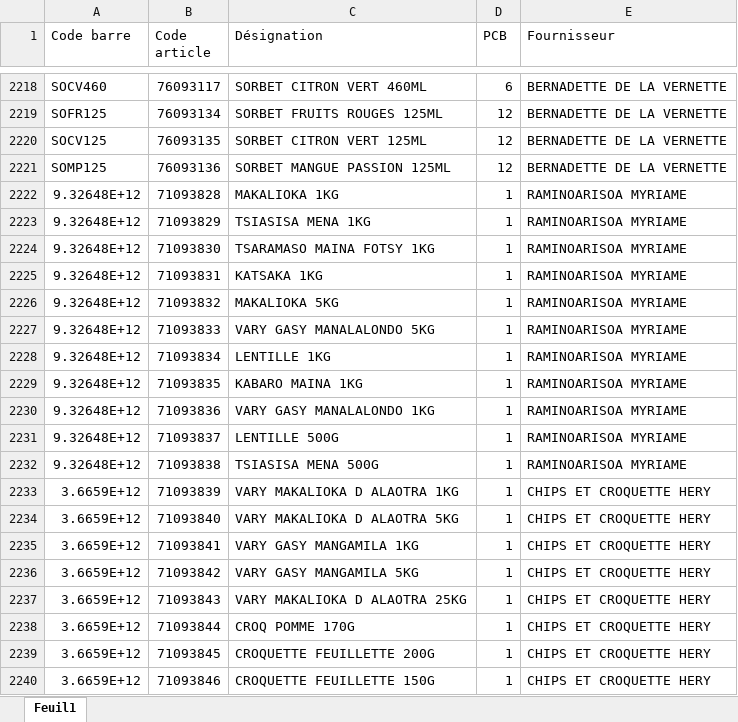
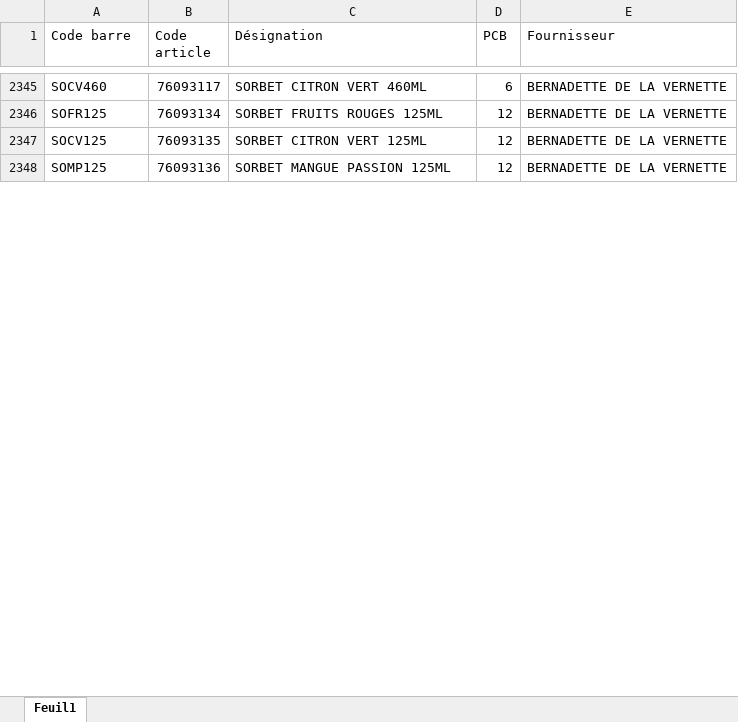
Before and after one commit to Tolotra4023/CR4, an Excel workbook: CADENCIER.xlsx, sheet Feuil1, drawn as a sheet; only a part is shown, gaps mark what is left out; values as stored, in another font and other column widths than the file's, no cell formats; removed rows and columns are numbered as before the commit, all else as after; the diff covers the shown part only; the diff names each change by its address in the sheet, - before the commit and + after, or states it on an @@ line.

```diff
--- a/CADENCIER.xlsx (sheet Feuil1)
+++ b/CADENCIER.xlsx (sheet Feuil1)
-row 2222: 9.32648E+12 | 71093828 | MAKALIOKA 1KG | 1 | RAMINOARISOA MYRIAME
-row 2223: 9.32648E+12 | 71093829 | TSIASISA MENA 1KG | 1 | RAMINOARISOA MYRIAME
-row 2224: 9.32648E+12 | 71093830 | TSARAMASO MAINA FOTSY 1KG | 1 | RAMINOARISOA MYRIAME
-row 2225: 9.32648E+12 | 71093831 | KATSAKA 1KG | 1 | RAMINOARISOA MYRIAME
-row 2226: 9.32648E+12 | 71093832 | MAKALIOKA 5KG | 1 | RAMINOARISOA MYRIAME
-row 2227: 9.32648E+12 | 71093833 | VARY GASY MANALALONDO 5KG | 1 | RAMINOARISOA MYRIAME
-row 2228: 9.32648E+12 | 71093834 | LENTILLE 1KG | 1 | RAMINOARISOA MYRIAME
-row 2229: 9.32648E+12 | 71093835 | KABARO MAINA 1KG | 1 | RAMINOARISOA MYRIAME
-row 2230: 9.32648E+12 | 71093836 | VARY GASY MANALALONDO 1KG | 1 | RAMINOARISOA MYRIAME
-row 2231: 9.32648E+12 | 71093837 | LENTILLE 500G | 1 | RAMINOARISOA MYRIAME
-row 2232: 9.32648E+12 | 71093838 | TSIASISA MENA 500G | 1 | RAMINOARISOA MYRIAME
-row 2233: 3.6659E+12 | 71093839 | VARY MAKALIOKA D ALAOTRA 1KG | 1 | CHIPS ET CROQUETTE HERY
-row 2234: 3.6659E+12 | 71093840 | VARY MAKALIOKA D ALAOTRA 5KG | 1 | CHIPS ET CROQUETTE HERY
-row 2235: 3.6659E+12 | 71093841 | VARY GASY MANGAMILA 1KG | 1 | CHIPS ET CROQUETTE HERY
-row 2236: 3.6659E+12 | 71093842 | VARY GASY MANGAMILA 5KG | 1 | CHIPS ET CROQUETTE HERY
-row 2237: 3.6659E+12 | 71093843 | VARY MAKALIOKA D ALAOTRA 25KG | 1 | CHIPS ET CROQUETTE HERY
-row 2238: 3.6659E+12 | 71093844 | CROQ POMME 170G | 1 | CHIPS ET CROQUETTE HERY
-row 2239: 3.6659E+12 | 71093845 | CROQUETTE FEUILLETTE 200G | 1 | CHIPS ET CROQUETTE HERY
-row 2240: 3.6659E+12 | 71093846 | CROQUETTE FEUILLETTE 150G | 1 | CHIPS ET CROQUETTE HERY
```
Also changed, not shown: 189 added rows, 60 removed rows, 1 moved row and 138 edited cells elsewhere in this sheet, cell formats.
